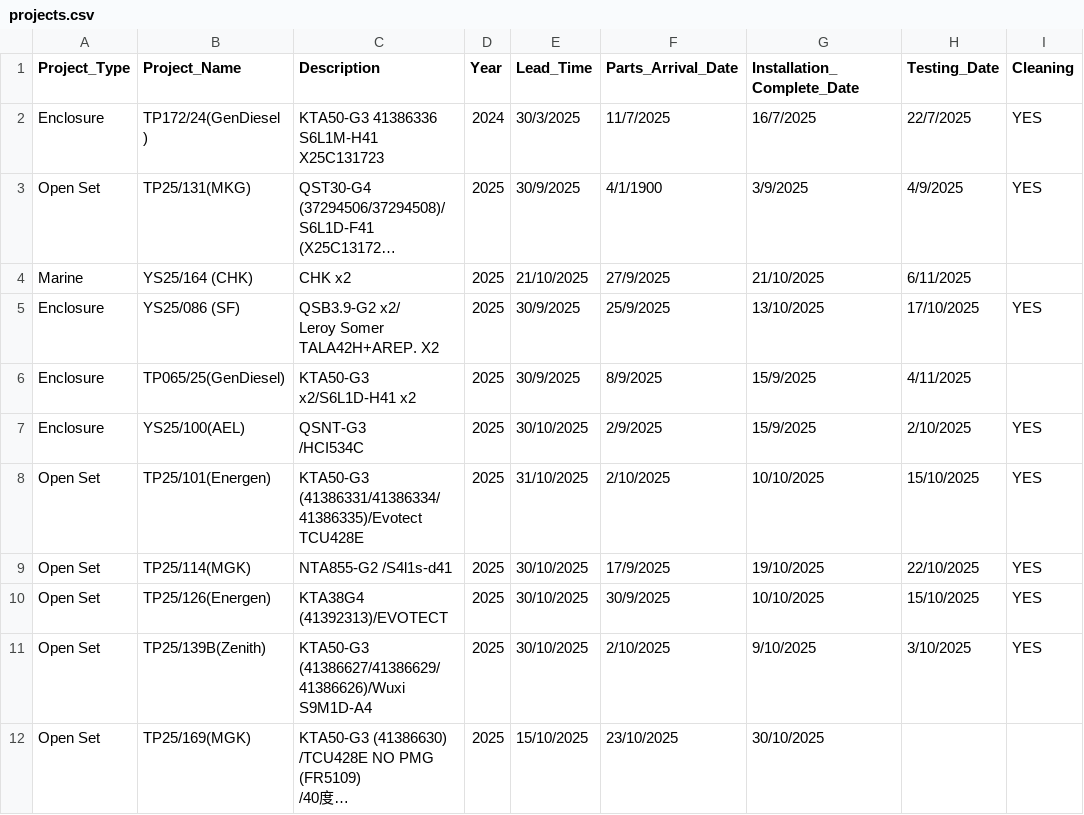
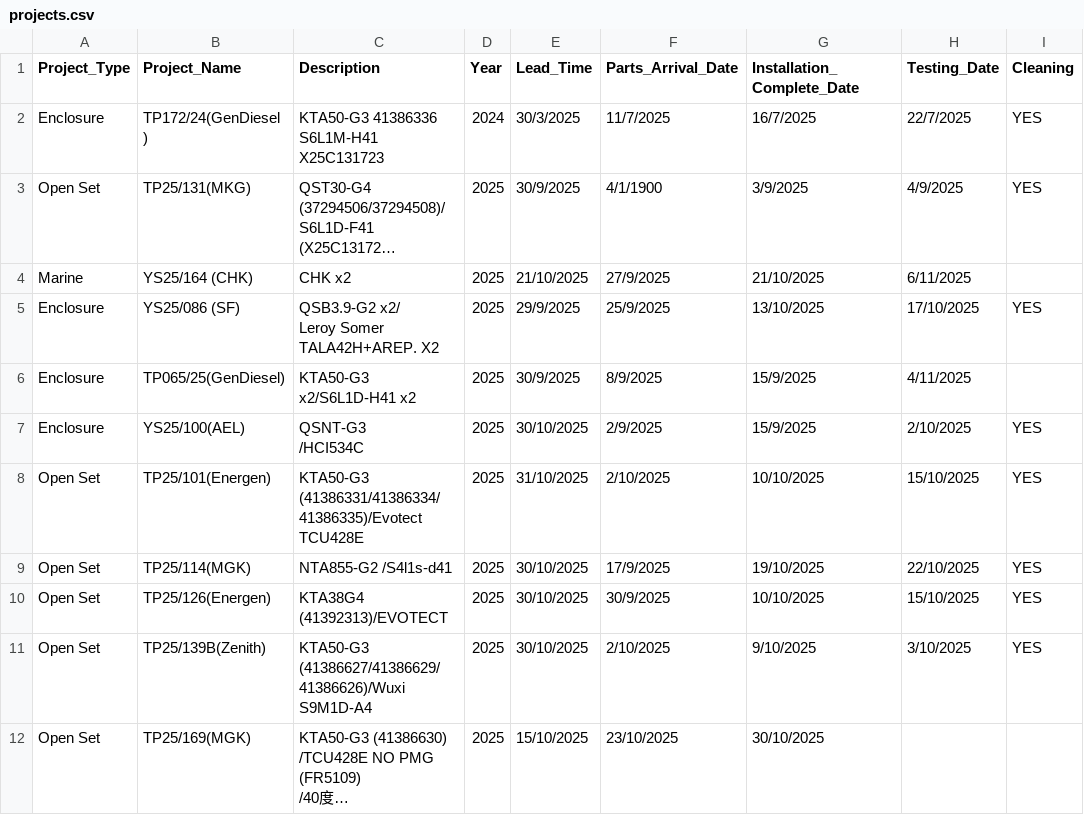
Before and after one commit to goldenfootballboy-create/yip-shing-dashboard, a CSV file: projects.csv, drawn as a sheet; only a part is shown; long unchanged cells end in …; the diff names each change by its address in the sheet, - before the commit and + after, or states it on an @@ line.

Commit message:
Update projects.csv

```diff
--- a/projects.csv
+++ b/projects.csv
-E5 (Lead_Time): 30/9/2025
+E5 (Lead_Time): 29/9/2025
```
